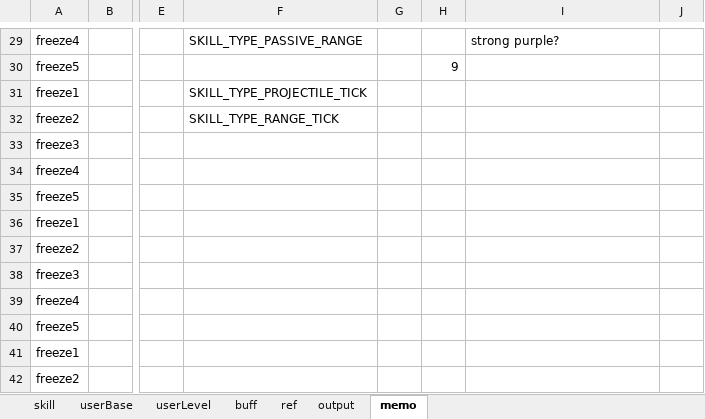
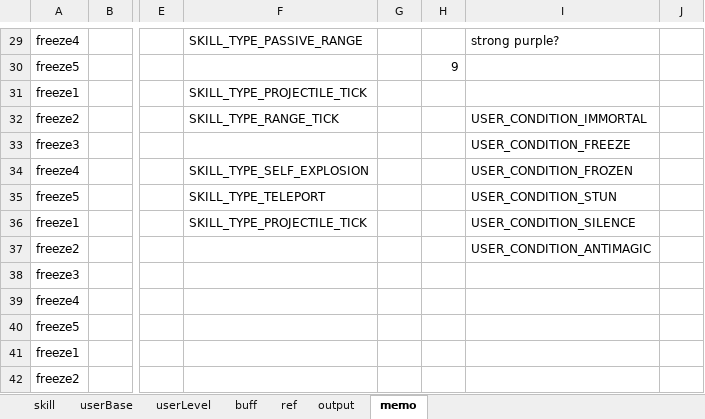
Before and after one commit to Wookok/project, an Excel workbook: dataTable/통합 문서1.xlsx, sheet memo, drawn as a sheet; only a part is shown, gaps mark what is left out; values as stored, in another font and other column widths than the file's, no borders; the diff names each change by its address in the sheet, - before the commit and + after, or states it on an @@ line.

```diff
--- a/dataTable/통합 문서1.xlsx (sheet memo)
+++ b/dataTable/통합 문서1.xlsx (sheet memo)
-I32: (empty)
+I32: USER_CONDITION_IMMORTAL
-I33: (empty)
+I33: USER_CONDITION_FREEZE
-F34: (empty)
+F34: SKILL_TYPE_SELF_EXPLOSION
-I34: (empty)
+I34: USER_CONDITION_FROZEN
-F35: (empty)
+F35: SKILL_TYPE_TELEPORT
-I35: (empty)
+I35: USER_CONDITION_STUN
-F36: (empty)
+F36: SKILL_TYPE_PROJECTILE_TICK
-I36: (empty)
+I36: USER_CONDITION_SILENCE
-I37: (empty)
+I37: USER_CONDITION_ANTIMAGIC
```
Also changed, not shown: sheet buff, 9 other files.
